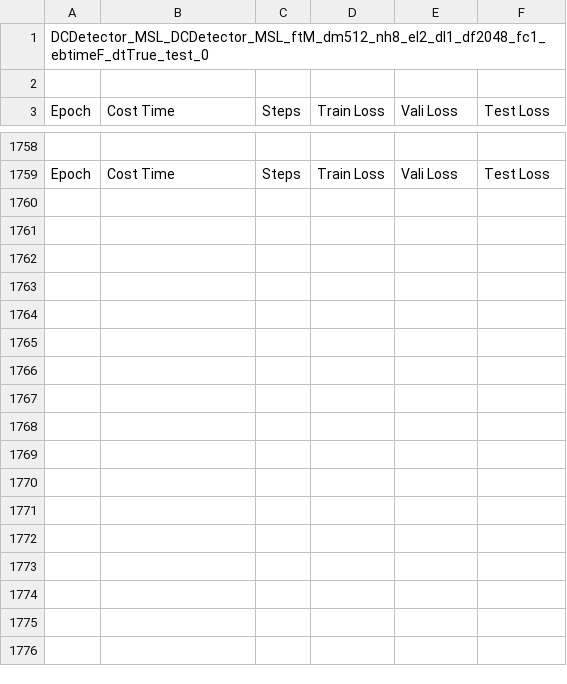
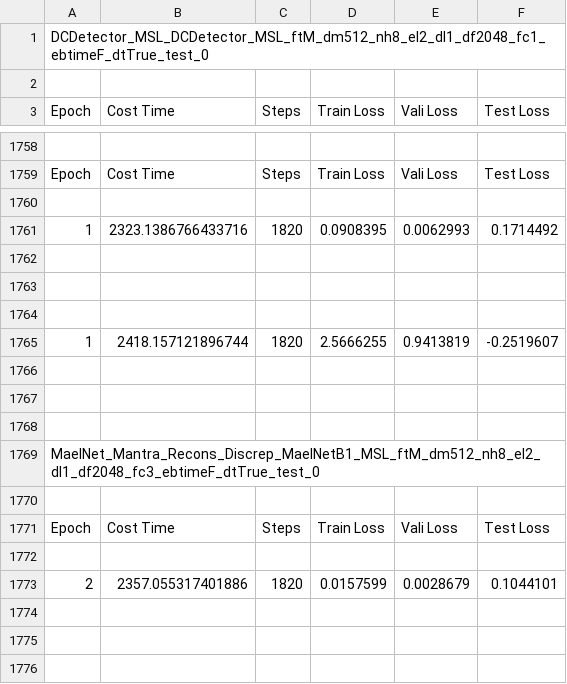
Before and after one commit to mail2418/Mael-TA, a CSV file: training_anomaly_detection.csv, drawn as a sheet; only a part is shown, gaps mark what is left out; the diff covers the shown part only; the diff names each change by its address in the sheet, - before the commit and + after, or states it on an @@ line.

```diff
--- a/training_anomaly_detection.csv
+++ b/training_anomaly_detection.csv
+row 1760: (empty)
+row 1761: 1 | 2323.1386766433716 | 1820 | 0.0908395 | 0.0062993 | 0.1714492
+row 1762: (empty)
+row 1763: (empty)
+row 1764: (empty)
+row 1765: 1 | 2418.157121896744 | 1820 | 2.5666255 | 0.9413819 | -0.2519607
+row 1766: (empty)
+row 1767: (empty)
+row 1768: (empty)
+row 1769: MaelNet_Mantra_Recons_Discrep_MaelNetB1_MSL_ftM_dm512_nh8_el2_dl1_df2048_fc3_ebtimeF_dtTrue_test_0
+row 1770: (empty)
+row 1771: Epoch | Cost Time | Steps | Train Loss | Vali Loss | Test Loss
+row 1772: (empty)
+row 1773: 2 | 2357.055317401886 | 1820 | 0.0157599 | 0.0028679 | 0.1044101
+row 1774: (empty)
+row 1775: (empty)
+row 1776: (empty)
```
Also changed, not shown: 41 added rows elsewhere in this file, result_anomaly_detection.csv, 3 other files.
